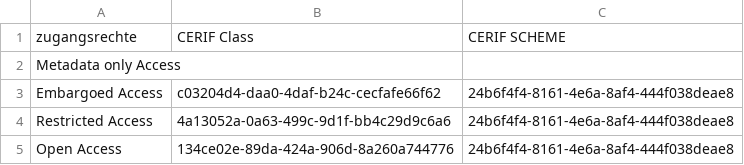
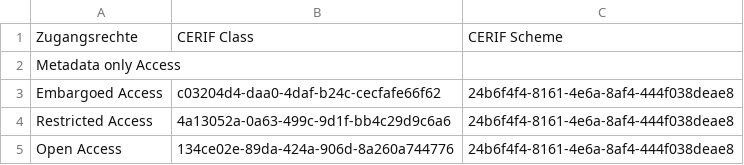
Before and after one commit to his-eg/friends-of-kdsf, a CSV file: key_mapping/cerif/zugangsrecht.csv, drawn as a sheet.

```diff
--- a/key_mapping/cerif/zugangsrecht.csv
+++ b/key_mapping/cerif/zugangsrecht.csv
@@ -1,2 +1,2 @@
-"zugangsrechte";"CERIF Class";"CERIF SCHEME"
+"Zugangsrechte";"CERIF Class";"CERIF Scheme"
 "Metadata only Access";"";""
```
Also changed, not shown: key_mapping/cerif/format.csv, key_mapping/cerif/identifier.csv, 11 other files.
